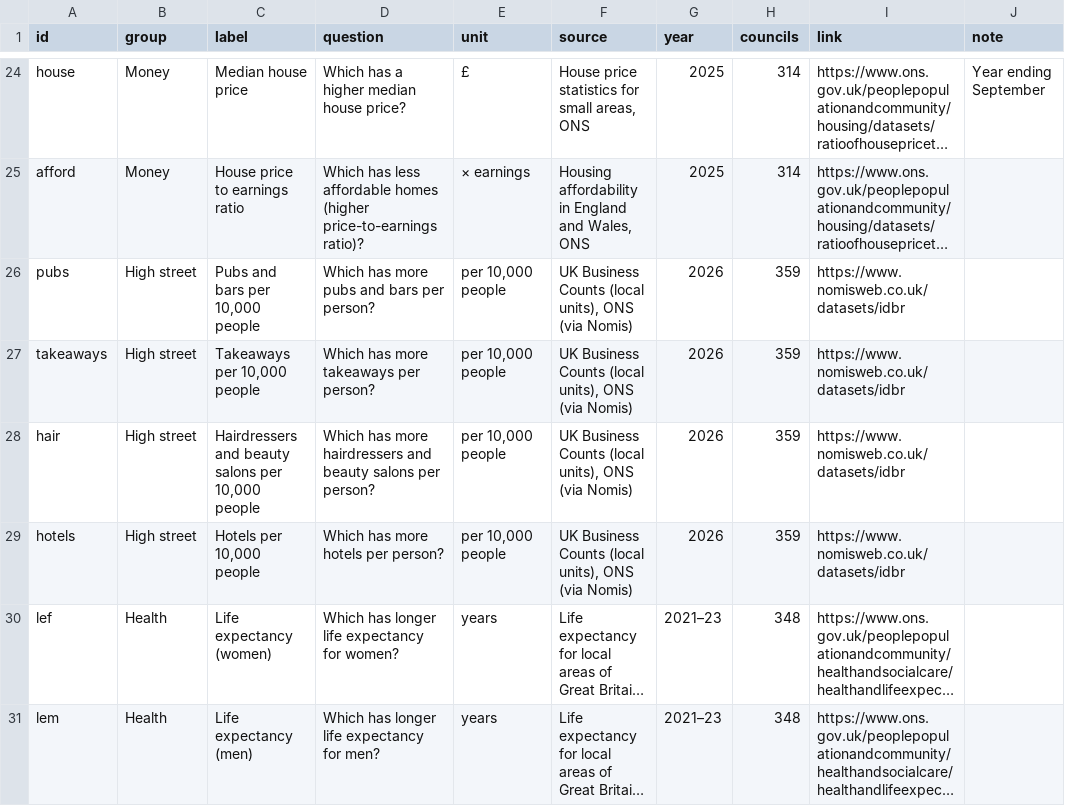
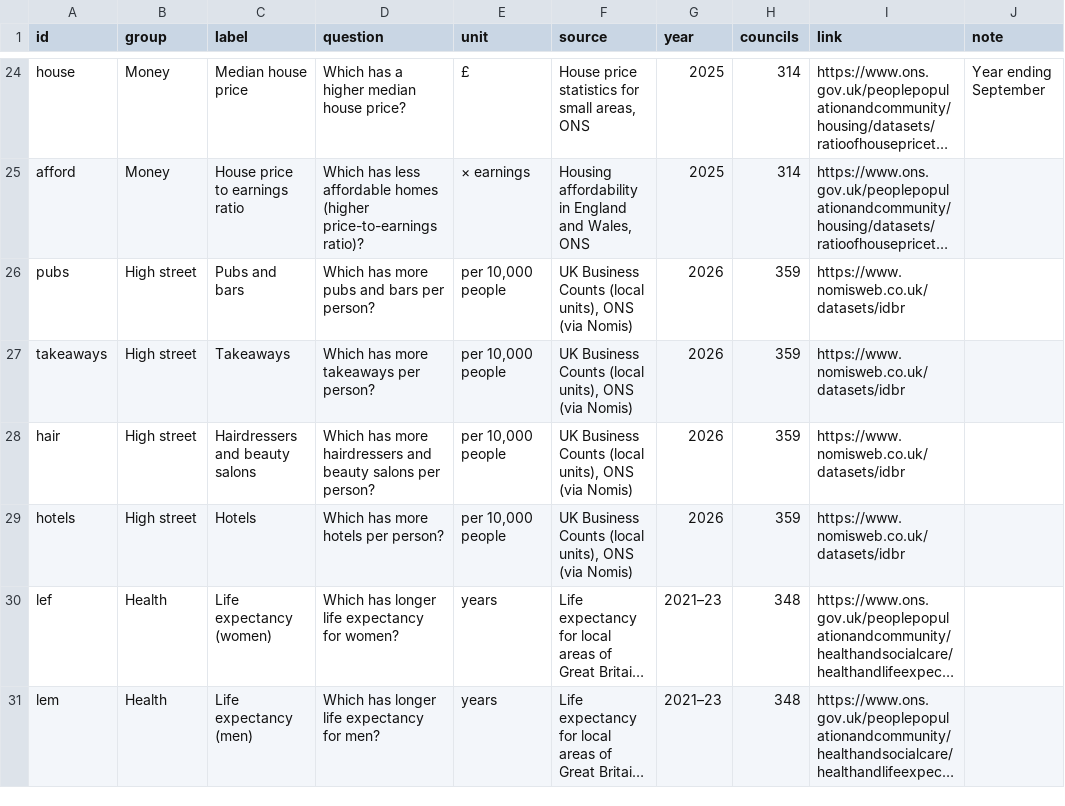
Before and after one commit to Tristan-Hotham/higher-or-lower, a CSV file: data/measures.csv, drawn as a sheet; only a part is shown, gaps mark what is left out; long unchanged cells end in …; the diff names each change by its address in the sheet, - before the commit and + after, or states it on an @@ line.

Commit message:
Tidy high street labels

```diff
--- a/data/measures.csv
+++ b/data/measures.csv
-C26 (label): Pubs and bars per 10,000 people
+C26 (label): Pubs and bars
-C27 (label): Takeaways per 10,000 people
+C27 (label): Takeaways
-C28 (label): Hairdressers and beauty salons per 10,000 people
+C28 (label): Hairdressers and beauty salons
-C29 (label): Hotels per 10,000 people
+C29 (label): Hotels
```
